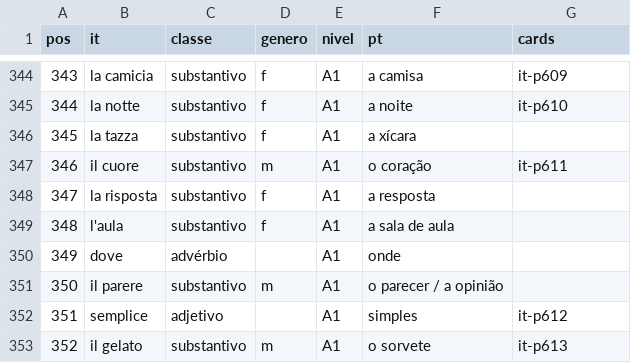
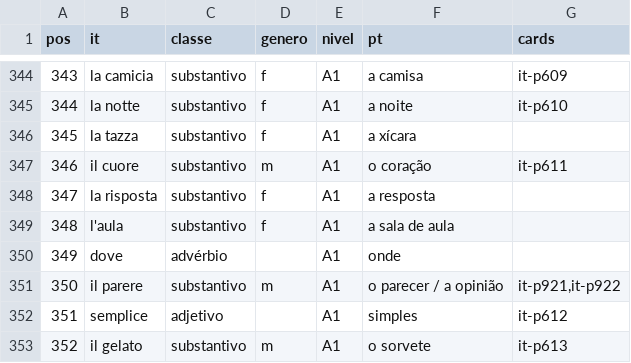
Before and after one commit to organizacoes-taioe/taioe-cards, a TSV file: fonte/frequencia/it.tsv, drawn as a sheet; only a part is shown, gaps mark what is left out.

```diff
--- a/fonte/frequencia/it.tsv
+++ b/fonte/frequencia/it.tsv
@@ -350,3 +350,3 @@ pos	it	classe	genero	nivel	pt	cards
 349	dove	advérbio		A1	onde	
-350	il parere	substantivo	m	A1	o parecer / a opinião	
+350	il parere	substantivo	m	A1	o parecer / a opinião	it-p921,it-p922
 351	semplice	adjetivo		A1	simples	it-p612
```
Also changed, not shown: 19 other files.
